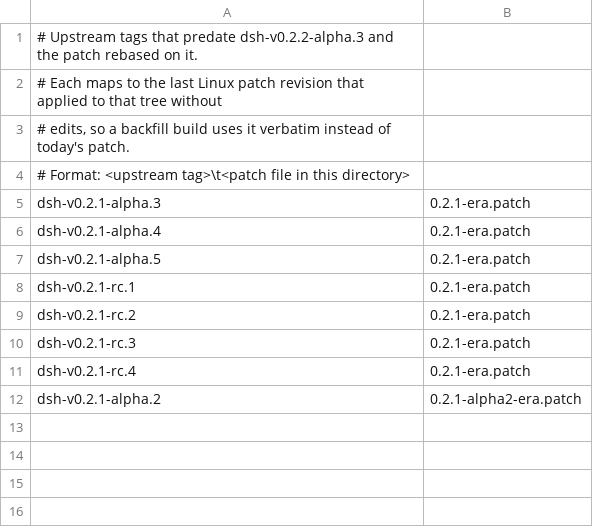
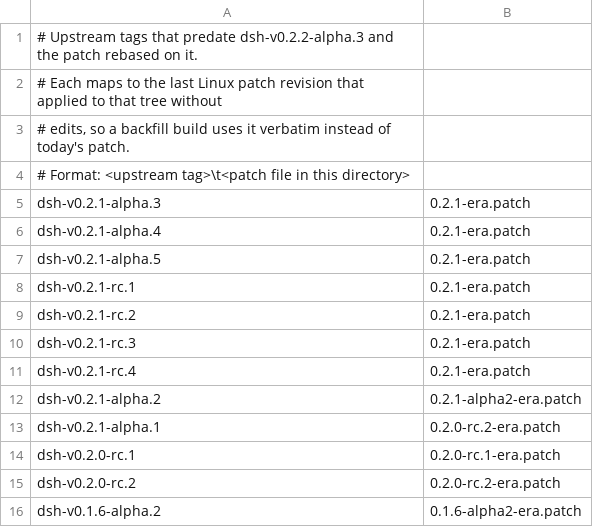
Before and after one commit to kvnis/deepseek-harness-builds, a TSV file: patches/legacy/era-map.tsv, drawn as a sheet.

Commit message:
Carry the 0.2.0, 0.2.1-alpha.1 and 0.1.6-alpha.2 era patches
Each was produced against its own tree, verified with git apply --check and a
host typecheck; the 0.1.6-alpha.2 one was also built and smoke-tested locally.

```diff
--- a/patches/legacy/era-map.tsv
+++ b/patches/legacy/era-map.tsv
@@ -12 +12,5 @@ dsh-v0.2.1-rc.4	0.2.1-era.patch
 dsh-v0.2.1-alpha.2	0.2.1-alpha2-era.patch
+dsh-v0.2.1-alpha.1	0.2.0-rc.2-era.patch
+dsh-v0.2.0-rc.1	0.2.0-rc.1-era.patch
+dsh-v0.2.0-rc.2	0.2.0-rc.2-era.patch
+dsh-v0.1.6-alpha.2	0.1.6-alpha2-era.patch
```
Also changed, not shown: 3 other files.
